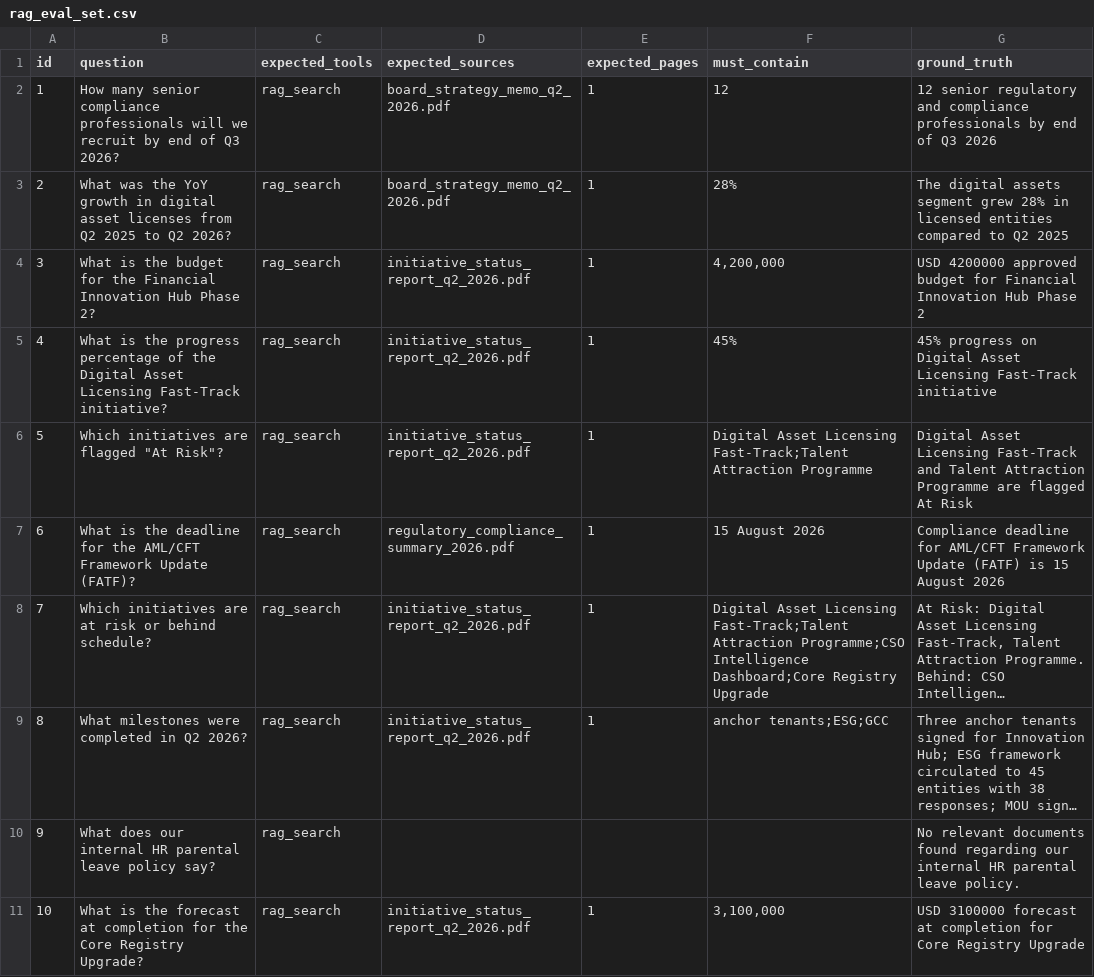
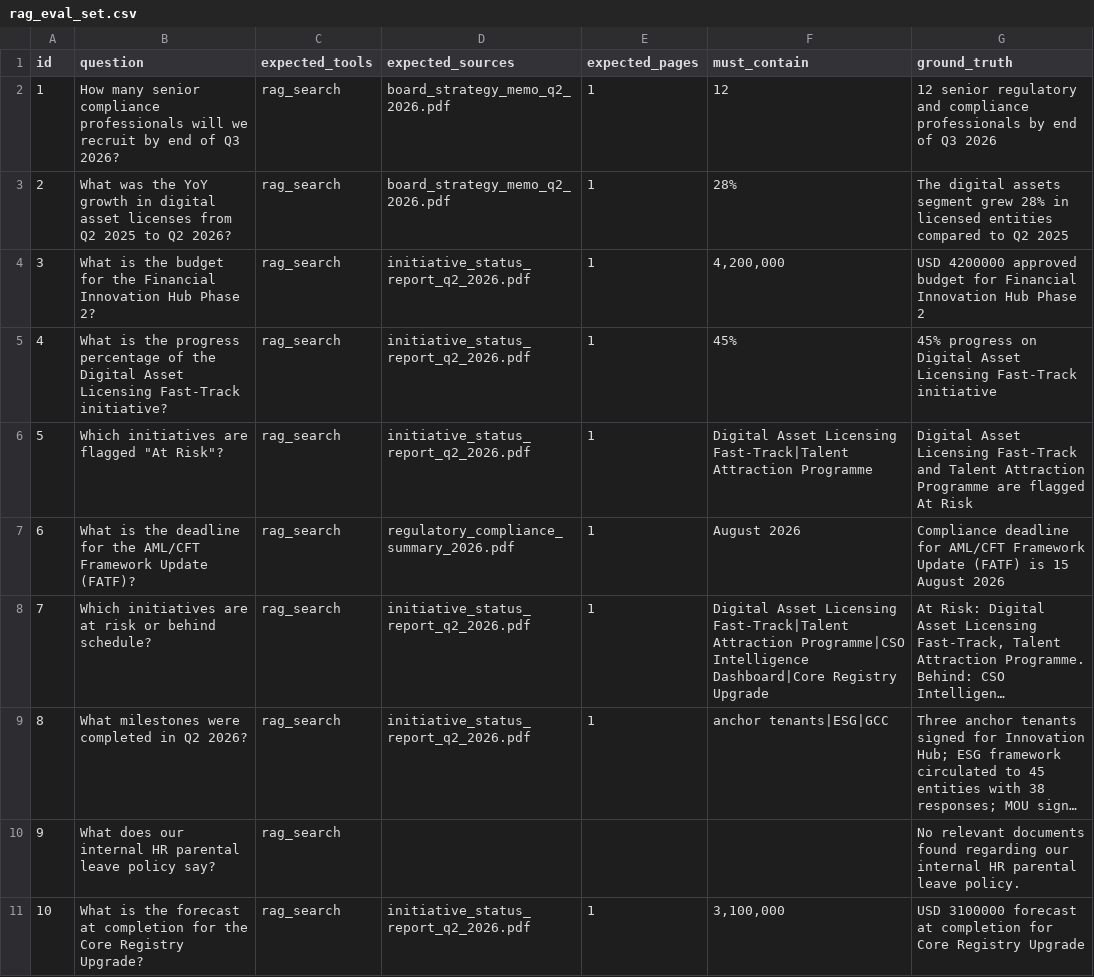
Before and after one commit to hadilaff/CSO_finance_Agent, a CSV file: eval/rag_eval_set.csv, drawn as a sheet; long unchanged cells end in …; the diff names each change by its address in the sheet, - before the commit and + after, or states it on an @@ line.

```diff
--- a/eval/rag_eval_set.csv
+++ b/eval/rag_eval_set.csv
-F6 (must_contain): …Asset Licensing Fast-Track;Talent Attraction Programme
+F6 (must_contain): …Asset Licensing Fast-Track|Talent Attraction Programme
-F7 (must_contain): 15 August 2026
+F7 (must_contain): August 2026
-F8 (must_contain): …Asset Licensing Fast-Track;Talent Attraction Programme;CSO Intelligence Dashboard;Core Registry Upgrade
+F8 (must_contain): …Asset Licensing Fast-Track|Talent Attraction Programme|CSO Intelligence Dashboard|Core Registry Upgrade
-F9 (must_contain): anchor tenants;ESG;GCC
+F9 (must_contain): anchor tenants|ESG|GCC
```
Also changed, not shown: 2 other files.
